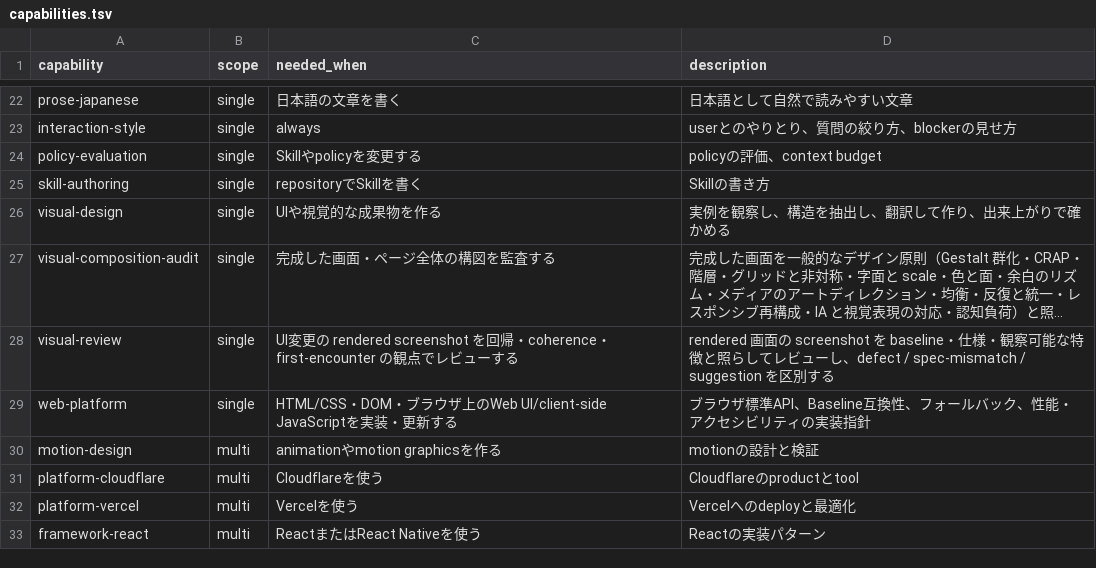
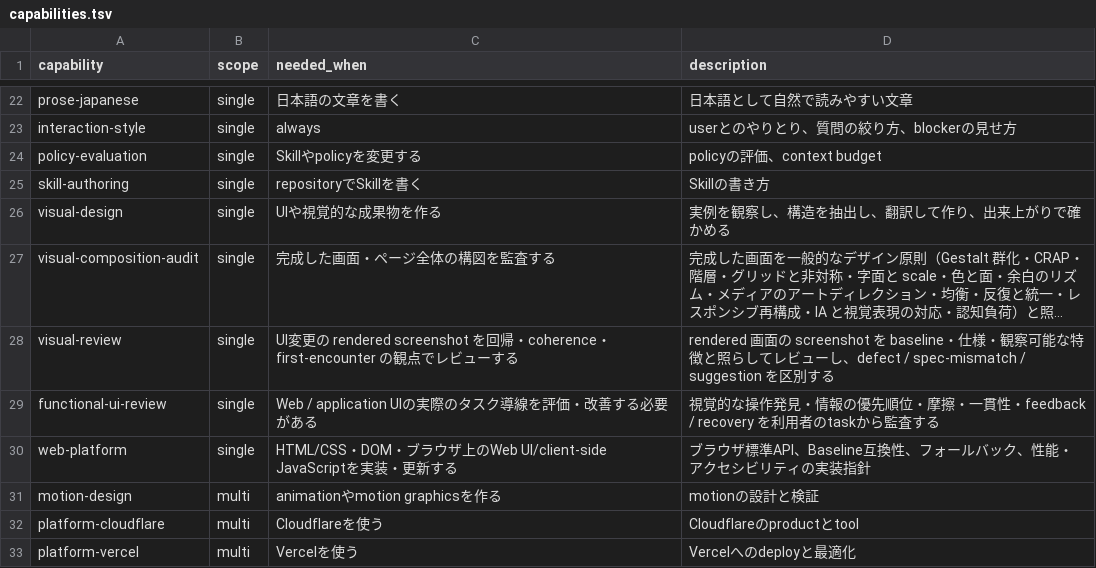
Before and after one commit to rebuildup/project-init, a TSV file: catalog/capabilities.tsv, drawn as a sheet; only a part is shown, gaps mark what is left out; the shorter side is filled out with more unchanged rows; long unchanged cells end in …; the diff names each change by its address in the sheet, - before the commit and + after, or states it on an @@ line.

```diff
--- a/catalog/capabilities.tsv
+++ b/catalog/capabilities.tsv
+row 29: functional-ui-review | single | Web / application UIの実際のタスク導線を評価・改善する必要がある | 視覚的な操作発見・情報の優先順位・摩擦・一貫性・feedback / recovery を利用者のtaskから監査する
```
Also changed, not shown: catalog/candidates.tsv, 2 other files.
